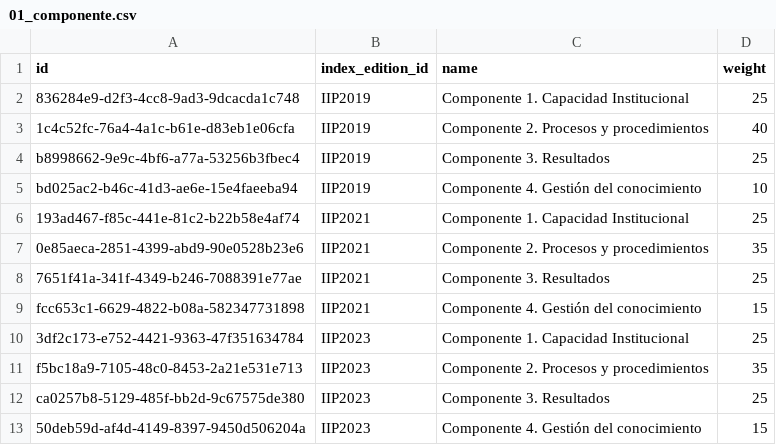
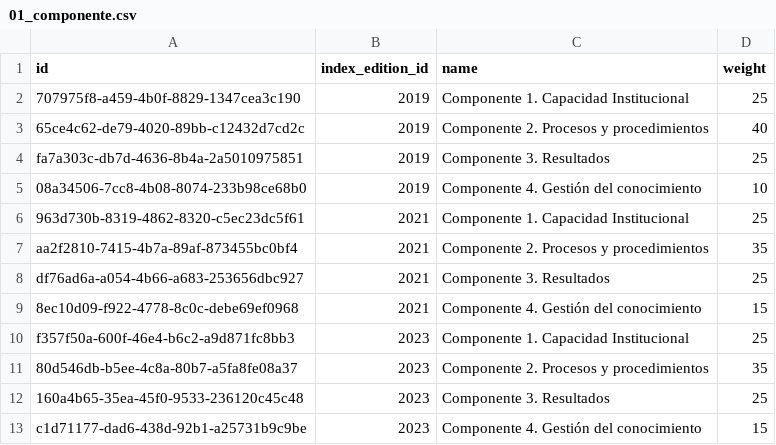
Before and after one commit to LABCapital-VD/IIP-Datos, a CSV file: JupyterNBs/output/01_componente.csv, drawn as a sheet.

```diff
--- a/JupyterNBs/output/01_componente.csv
+++ b/JupyterNBs/output/01_componente.csv
@@ -1,13 +1,13 @@
 id|index_edition_id|name|weight
-836284e9-d2f3-4cc8-9ad3-9dcacda1c748|IIP2019|Componente 1. Capacidad Institucional|25
-1c4c52fc-76a4-4a1c-b61e-d83eb1e06cfa|IIP2019|Componente 2. Procesos y procedimientos|40
-b8998662-9e9c-4bf6-a77a-53256b3fbec4|IIP2019|Componente 3. Resultados|25
-bd025ac2-b46c-41d3-ae6e-15e4faeeba94|IIP2019|Componente 4. Gestión del conocimiento|10
-193ad467-f85c-441e-81c2-b22b58e4af74|IIP2021|Componente 1. Capacidad Institucional|25
-0e85aeca-2851-4399-abd9-90e0528b23e6|IIP2021|Componente 2. Procesos y procedimientos|35
-7651f41a-341f-4349-b246-7088391e77ae|IIP2021|Componente 3. Resultados|25
-fcc653c1-6629-4822-b08a-582347731898|IIP2021|Componente 4. Gestión del conocimiento|15
-3df2c173-e752-4421-9363-47f351634784|IIP2023|Componente 1. Capacidad Institucional|25
-f5bc18a9-7105-48c0-8453-2a21e531e713|IIP2023|Componente 2. Procesos y procedimientos|35
-ca0257b8-5129-485f-bb2d-9c67575de380|IIP2023|Componente 3. Resultados|25
-50deb59d-af4d-4149-8397-9450d506204a|IIP2023|Componente 4. Gestión del conocimiento|15
+707975f8-a459-4b0f-8829-1347cea3c190|2019|Componente 1. Capacidad Institucional|25
+65ce4c62-de79-4020-89bb-c12432d7cd2c|2019|Componente 2. Procesos y procedimientos|40
+fa7a303c-db7d-4636-8b4a-2a5010975851|2019|Componente 3. Resultados|25
+08a34506-7cc8-4b08-8074-233b98ce68b0|2019|Componente 4. Gestión del conocimiento|10
+963d730b-8319-4862-8320-c5ec23dc5f61|2021|Componente 1. Capacidad Institucional|25
+aa2f2810-7415-4b7a-89af-873455bc0bf4|2021|Componente 2. Procesos y procedimientos|35
+df76ad6a-a054-4b66-a683-253656dbc927|2021|Componente 3. Resultados|25
+8ec10d09-f922-4778-8c0c-debe69ef0968|2021|Componente 4. Gestión del conocimiento|15
+f357f50a-600f-46e4-b6c2-a9d871fc8bb3|2023|Componente 1. Capacidad Institucional|25
+80d546db-b5ee-4c8a-80b7-a5fa8fe08a37|2023|Componente 2. Procesos y procedimientos|35
+160a4b65-35ea-45f0-9533-236120c45c48|2023|Componente 3. Resultados|25
+c1d71177-dad6-438d-92b1-a25731b9c9be|2023|Componente 4. Gestión del conocimiento|15
```
Also changed, not shown: JupyterNBs/output/00_sectores.csv, JupyterNBs/output/00_usuarios.csv, 12 other files.
